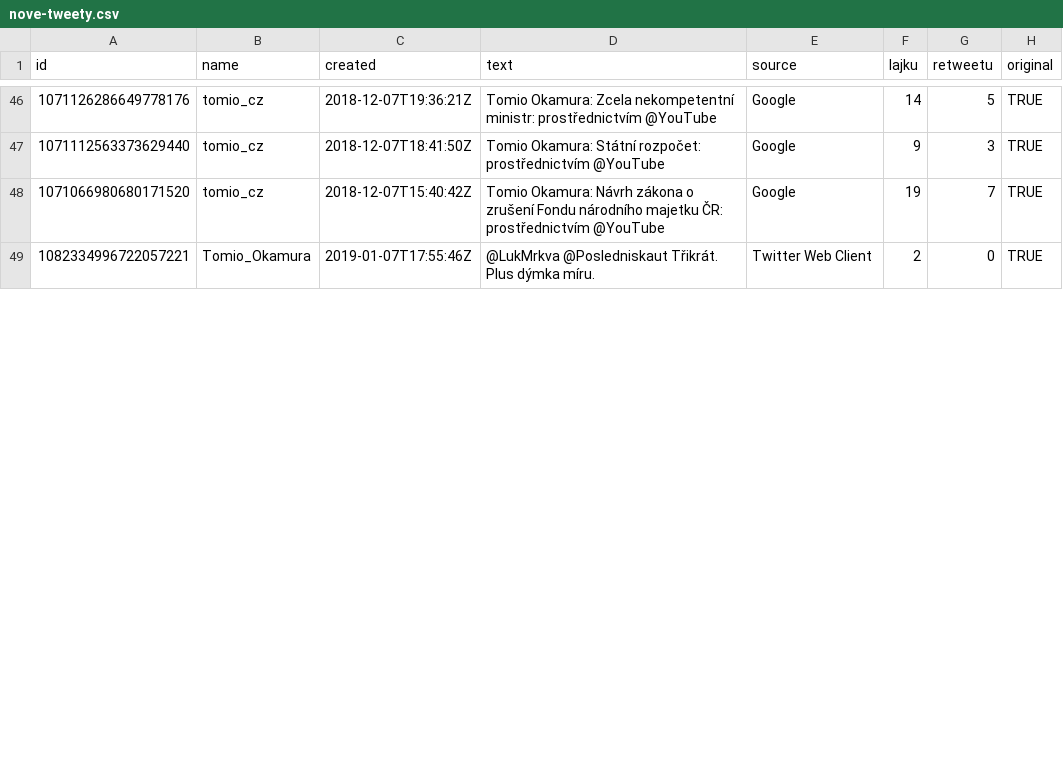
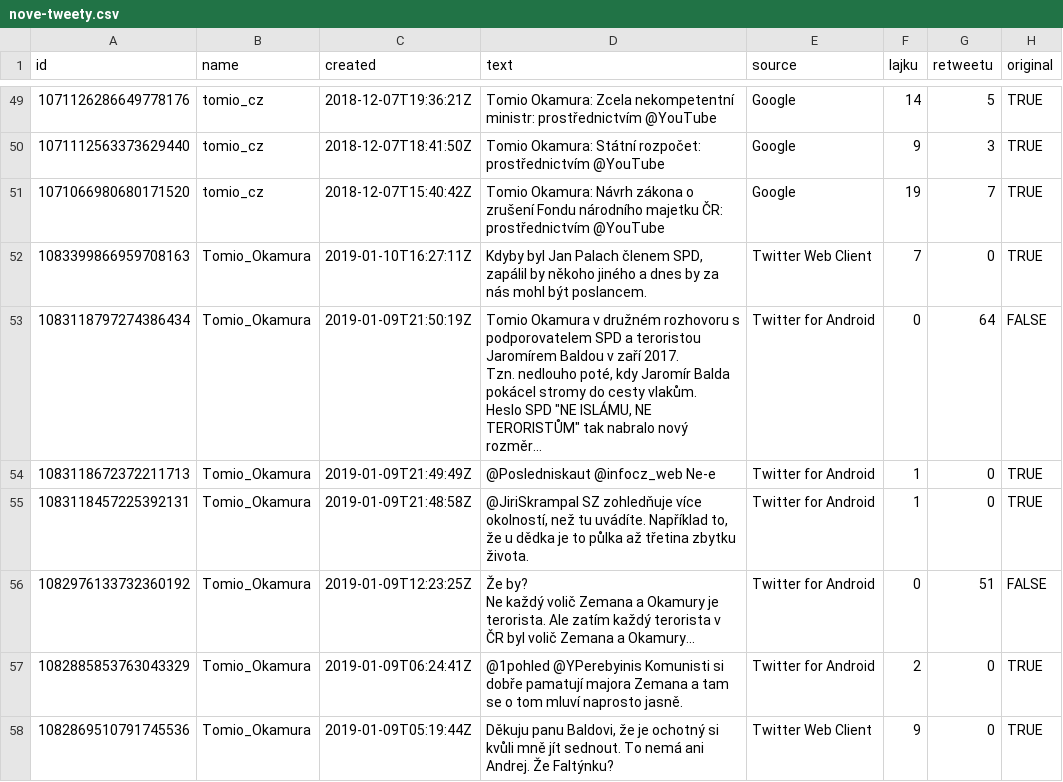
Before and after one commit to jlacko/dos-tomios, a CSV file: data/nove-tweety.csv, drawn as a sheet; only a part is shown, gaps mark what is left out; the shorter side is filled out with more unchanged rows; ↵ is a line break in a cell; the diff covers the shown part only; the diff names each change by its address in the sheet, - before the commit and + after, or states it on an @@ line.

```diff
--- a/data/nove-tweety.csv
+++ b/data/nove-tweety.csv
+row 52: 1083399866959708163 | Tomio_Okamura | 2019-01-10T16:27:11Z | Kdyby byl Jan Palach členem SPD, zapálil by někoho jiného a dnes by za nás mohl být poslancem. | Twitter Web Client | 7 | 0 | TRUE
+row 53: 1083118797274386434 | Tomio_Okamura | 2019-01-09T21:50:19Z | Tomio Okamura v družném rozhovoru s podporovatelem SPD a teroristou Jaromírem Baldou v zaří 2017. ↵ Tzn. nedlouho poté, kdy Jaromír Balda pokácel stromy do cesty vlakům. ↵ Heslo SPD "NE ISLÁMU, NE TERORISTŮM" tak nabralo nový rozměr... | Twitter for Android | 0 | 64 | FALSE
+row 54: 1083118672372211713 | Tomio_Okamura | 2019-01-09T21:49:49Z | @Posledniskaut @infocz_web Ne-e | Twitter for Android | 1 | 0 | TRUE
+row 55: 1083118457225392131 | Tomio_Okamura | 2019-01-09T21:48:58Z | @JiriSkrampal SZ zohledňuje více okolností, než tu uvádíte. Například to, že u dědka je to půlka až třetina zbytku života. | Twitter for Android | 1 | 0 | TRUE
+row 56: 1082976133732360192 | Tomio_Okamura | 2019-01-09T12:23:25Z | Že by? ↵ Ne každý volič Zemana a Okamury je terorista. Ale zatím každý terorista v ČR byl volič Zemana a Okamury... | Twitter for Android | 0 | 51 | FALSE
+row 57: 1082885853763043329 | Tomio_Okamura | 2019-01-09T06:24:41Z | @1pohled @YPerebyinis Komunisti si dobře pamatují majora Zemana a tam se o tom mluví naprosto jasně. | Twitter for Android | 2 | 0 | TRUE
+row 58: 1082869510791745536 | Tomio_Okamura | 2019-01-09T05:19:44Z | Děkuju panu Baldovi, že je ochotný si kvůli mně jít sednout. To nemá ani Andrej. Že Faltýnku? | Twitter Web Client | 9 | 0 | TRUE
```
Also changed, not shown: 7 added rows and 15 edited cells elsewhere in this file, 14 other files.
